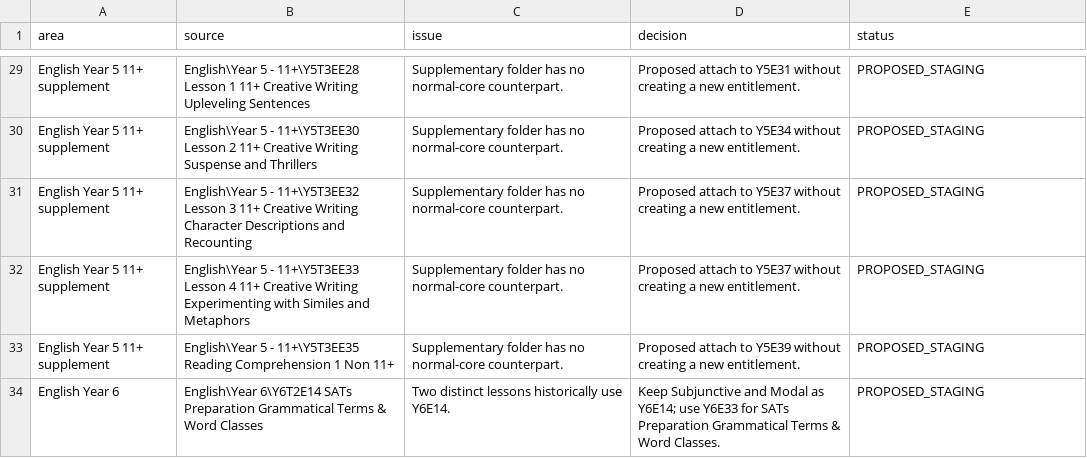
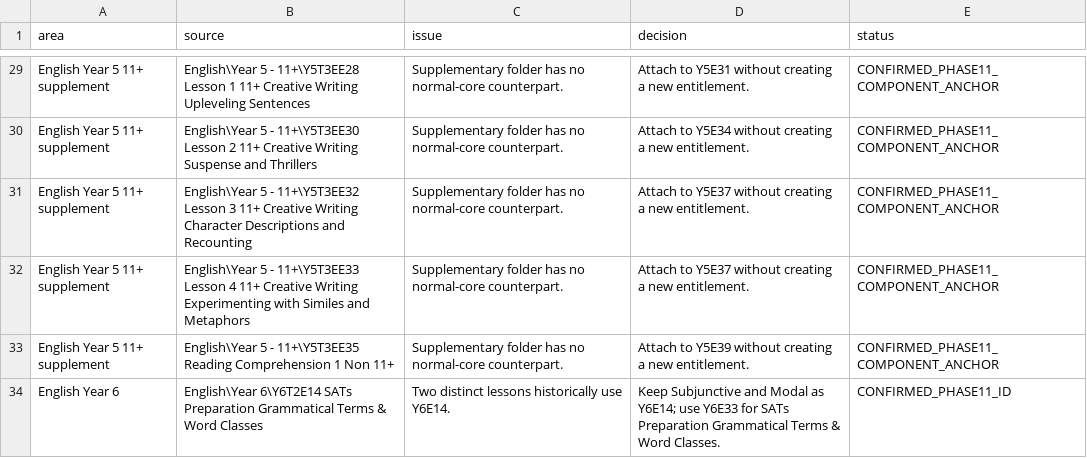
Before and after one commit to FuturePerfectTuitions/futureperfect-lessons-v2, a CSV file: docs/data/phase11/migration_exceptions_staging.csv, drawn as a sheet; only a part is shown, gaps mark what is left out; the diff covers the shown part only; the diff names each change by its address in the sheet, - before the commit and + after, or states it on an @@ line.

Commit message:
Lock Phase 11 canonical migration IDs

```diff
--- a/docs/data/phase11/migration_exceptions_staging.csv
+++ b/docs/data/phase11/migration_exceptions_staging.csv
-D29 (decision): Proposed attach to Y5E31…
+D29 (decision): Attach to Y5E31…
-E29:E33 (status): PROPOSED_STAGING
+E29:E33 (status): CONFIRMED_PHASE11_COMPONENT_ANCHOR
-D30 (decision): Proposed attach to Y5E34…
+D30 (decision): Attach to Y5E34…
-D31:D32 (decision): Proposed attach to Y5E37…
+D31:D32 (decision): Attach to Y5E37…
-D33 (decision): Proposed attach to Y5E39…
+D33 (decision): Attach to Y5E39…
-E34 (status): PROPOSED_STAGING
+E34 (status): CONFIRMED_PHASE11_ID
```
Also changed, not shown: 33 edited cells elsewhere in this file.
